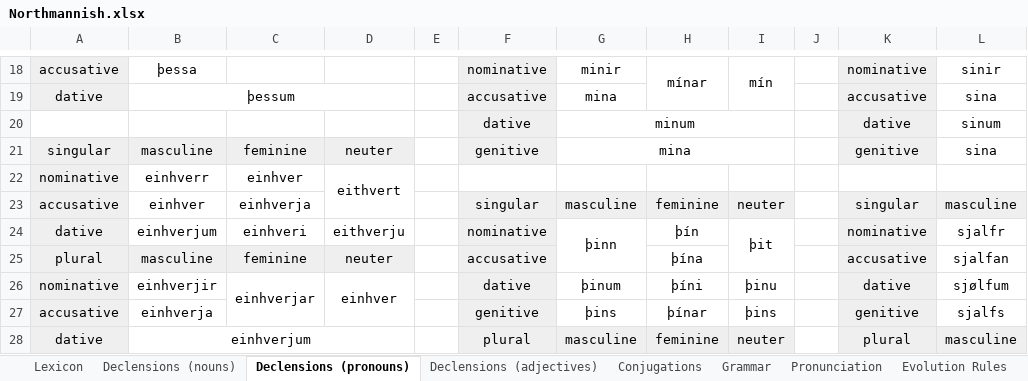
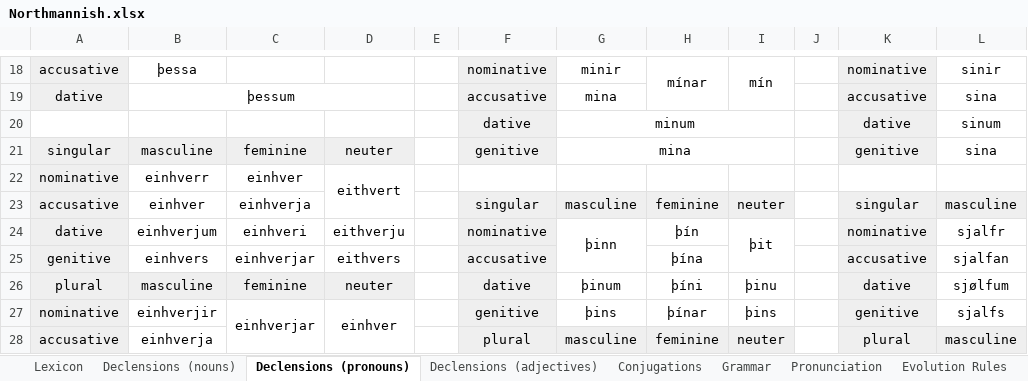
Before and after one commit to Oneo64/Aldraheimr2ndEdition, an Excel workbook: Literature/Languages/Northmannish.xlsx, sheet Declensions (pronouns), drawn as a sheet; only a part is shown, gaps mark what is left out; values as stored, in another font and other column widths than the file's, no borders; charts and pictures not drawn; removed rows and columns are numbered as before the commit, all else as after; the diff covers the shown part only; the diff names each change by its address in the sheet, - before the commit and + after, or states it on an @@ line.

Commit message:
Update Northmannish.xlsx

```diff
--- a/Literature/Languages/Northmannish.xlsx (sheet Declensions (pronouns))
+++ b/Literature/Languages/Northmannish.xlsx (sheet Declensions (pronouns))
-A25: plural
+A25: genitive
-B25: masculine
+B25: einhvers
-B25:D25 fill: #EFEFEF
+B25:D25 fill: none
-C25: feminine
+C25: einhverjar
-D25: neuter
+D25: eithvers
-A26: nominative
+A26: plural
-B26: einhverjir
+B26: masculine
-B26:D26 fill: none
+B26:D26 fill: #EFEFEF
-C26: einhverjar
+C26: feminine
-C26:C27 merged
-D26: einhver
+D26: neuter
-D26:D27 merged
-A27: accusative
+A27: nominative
-B27: einhverja
+B27: einhverjir
-C27: (empty)
+C27: einhverjar
+C27:C28 merged
-D27: (empty)
+D27: einhver
+D27:D28 merged
-A28: dative
+A28: accusative
-B28: einhverjum
+B28: einhverja
-B28:D28 merged
```
Also changed, not shown: 4 added rows, 12 edited cells, cell formats and merged cells elsewhere in this sheet.
